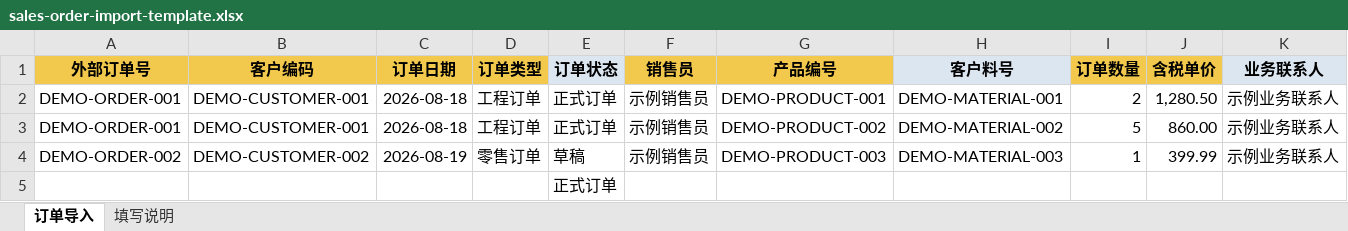
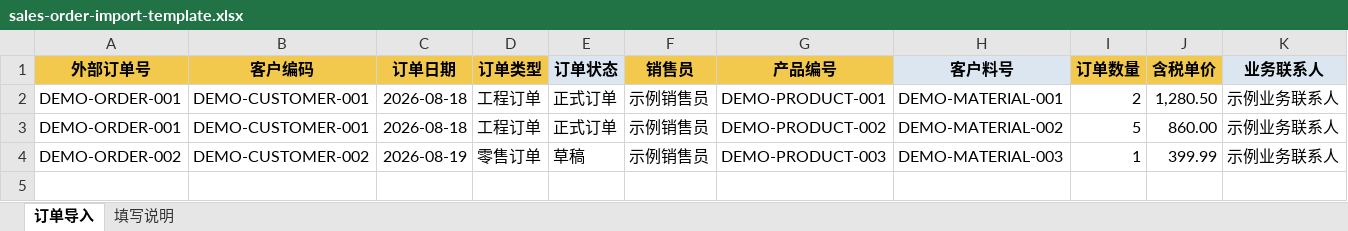
Before and after one commit to Bravat1873/gmt-inventory-system, an Excel workbook: backend/app/src/main/resources/templates/sales-order-import-template.xlsx, sheet 订单导入, drawn as a sheet; only a part is shown; values as stored, in another font and other column widths than the file's, no borders; table styles not drawn; rows hold the shown columns only; the diff names each change by its address in the sheet, - before the commit and + after, or states it on an @@ line.

```diff
--- a/backend/app/src/main/resources/templates/sales-order-import-template.xlsx (sheet 订单导入)
+++ b/backend/app/src/main/resources/templates/sales-order-import-template.xlsx (sheet 订单导入)
-row 5:  |  |  |  | 正式订单
```
Also changed, not shown: 3 other files.
